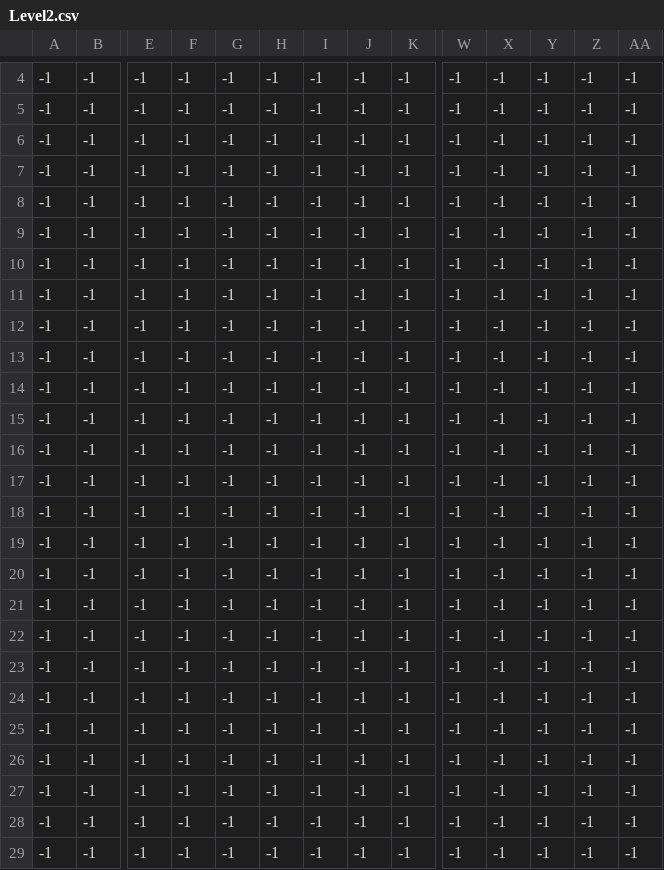
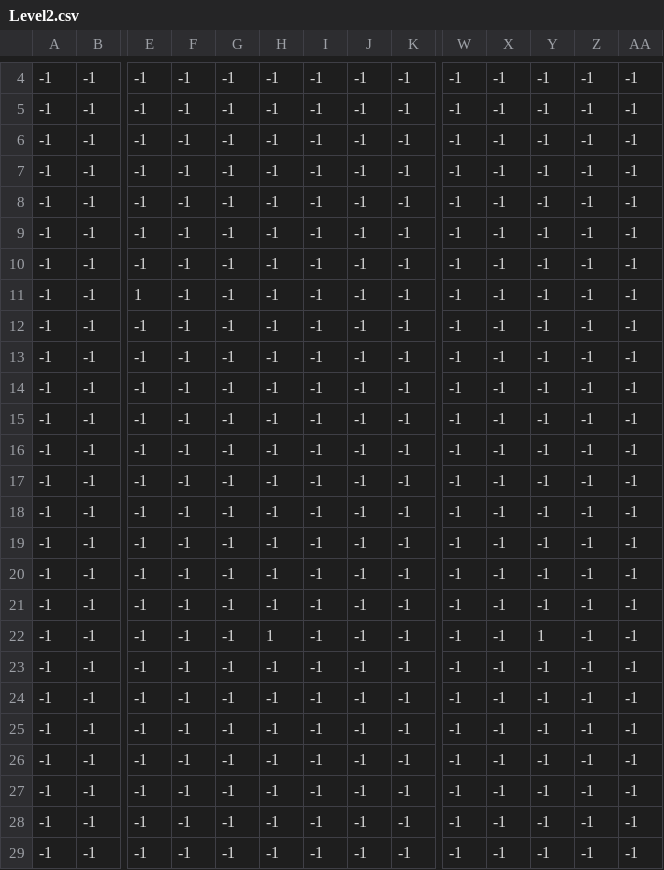
Before and after one commit to thaisfds/The_Shadow_Cat, a CSV file: Assets/Levels/Level2/Level2.csv, drawn as a sheet; only a part is shown, gaps mark what is left out; removed rows and columns are numbered as before the commit, all else as after; rows hold the shown columns only; the diff names each change by its address in the sheet, - before the commit and + after, or states it on an @@ line.

```diff
--- a/Assets/Levels/Level2/Level2.csv
+++ b/Assets/Levels/Level2/Level2.csv
+row 6: -1 | -1 | -1 | -1 | -1 | -1 | -1 | -1 | -1 | -1 | -1 | -1 | -1 | -1
+row 11: -1 | -1 | 1 | -1 | -1 | -1 | -1 | -1 | -1 | -1 | -1 | -1 | -1 | -1
-row 11: -1 | -1 | -1 | -1 | -1 | -1 | -1 | -1 | -1 | -1 | -1 | -1 | -1 | -1
-row 12: -1 | -1 | -1 | -1 | -1 | -1 | -1 | -1 | -1 | -1 | -1 | -1 | -1 | -1
-H22: -1
+H22: 1
-Y22: -1
+Y22: 1
```
Also changed, not shown: Assets/Levels/Level1/Level1.csv, Assets/Levels/Level3/Level3.csv, 3 other files.
